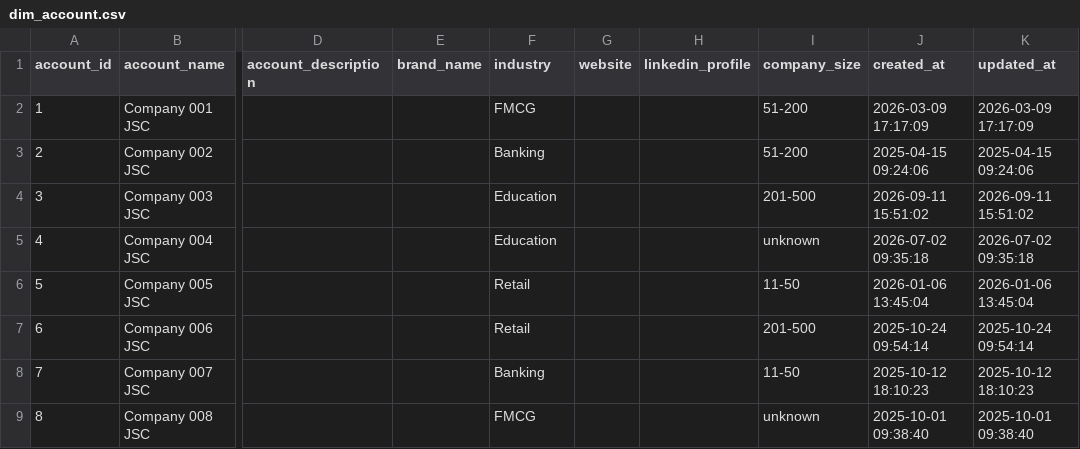
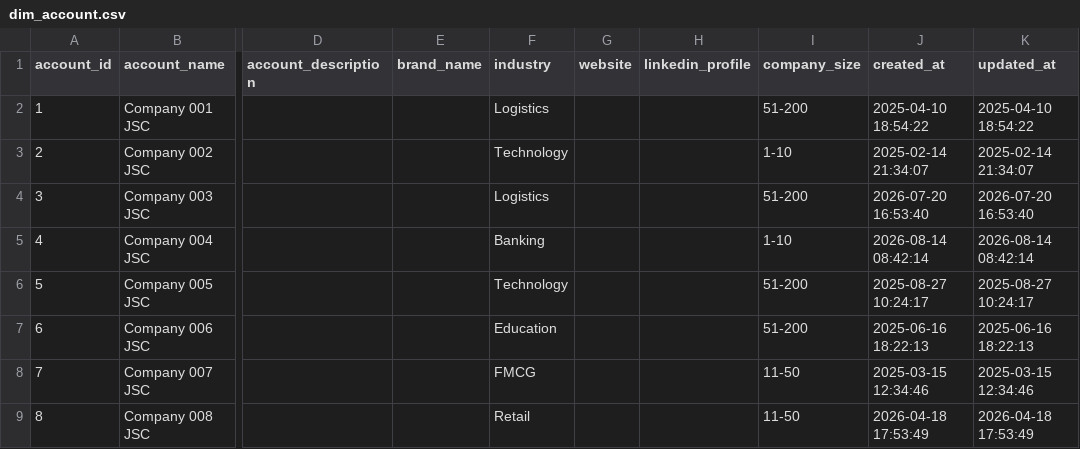
Before and after one commit to tuhoang3112/crm-data-warehouse, a CSV file: demo/data/dim_account.csv, drawn as a sheet; only a part is shown, gaps mark what is left out; the diff covers the shown part only; the diff names each change by its address in the sheet, - before the commit and + after, or states it on an @@ line.

```diff
--- a/demo/data/dim_account.csv
+++ b/demo/data/dim_account.csv
-F2 (industry): FMCG
+F2 (industry): Logistics
-J2 (created_at): 2026-03-09 17:17:09
+J2 (created_at): 2025-04-10 18:54:22
-K2 (updated_at): 2026-03-09 17:17:09
+K2 (updated_at): 2025-04-10 18:54:22
-F3 (industry): Banking
+F3 (industry): Technology
-I3 (company_size): 51-200
+I3 (company_size): 1-10
-J3 (created_at): 2025-04-15 09:24:06
+J3 (created_at): 2025-02-14 21:34:07
-K3 (updated_at): 2025-04-15 09:24:06
+K3 (updated_at): 2025-02-14 21:34:07
-F4 (industry): Education
+F4 (industry): Logistics
-I4 (company_size): 201-500
+I4 (company_size): 51-200
-J4 (created_at): 2026-09-11 15:51:02
+J4 (created_at): 2026-07-20 16:53:40
-K4 (updated_at): 2026-09-11 15:51:02
+K4 (updated_at): 2026-07-20 16:53:40
-F5 (industry): Education
+F5 (industry): Banking
-I5 (company_size): unknown
+I5 (company_size): 1-10
-J5 (created_at): 2026-07-02 09:35:18
+J5 (created_at): 2026-08-14 08:42:14
-K5 (updated_at): 2026-07-02 09:35:18
+K5 (updated_at): 2026-08-14 08:42:14
-F6 (industry): Retail
+F6 (industry): Technology
-I6 (company_size): 11-50
+I6 (company_size): 51-200
-J6 (created_at): 2026-01-06 13:45:04
+J6 (created_at): 2025-08-27 10:24:17
-K6 (updated_at): 2026-01-06 13:45:04
+K6 (updated_at): 2025-08-27 10:24:17
-F7 (industry): Retail
+F7 (industry): Education
-I7 (company_size): 201-500
+I7 (company_size): 51-200
-J7 (created_at): 2025-10-24 09:54:14
+J7 (created_at): 2025-06-16 18:22:13
-K7 (updated_at): 2025-10-24 09:54:14
+K7 (updated_at): 2025-06-16 18:22:13
-F8 (industry): Banking
+F8 (industry): FMCG
-J8 (created_at): 2025-10-12 18:10:23
+J8 (created_at): 2025-03-15 12:34:46
-K8 (updated_at): 2025-10-12 18:10:23
+K8 (updated_at): 2025-03-15 12:34:46
-F9 (industry): FMCG
+F9 (industry): Retail
-I9 (company_size): unknown
+I9 (company_size): 11-50
-J9 (created_at): 2025-10-01 09:38:40
+J9 (created_at): 2026-04-18 17:53:49
-K9 (updated_at): 2025-10-01 09:38:40
+K9 (updated_at): 2026-04-18 17:53:49
```
Also changed, not shown: 117 edited cells elsewhere in this file, demo/data/dim_class_schedule.csv, demo/data/dim_contact.csv, 7 other files.
